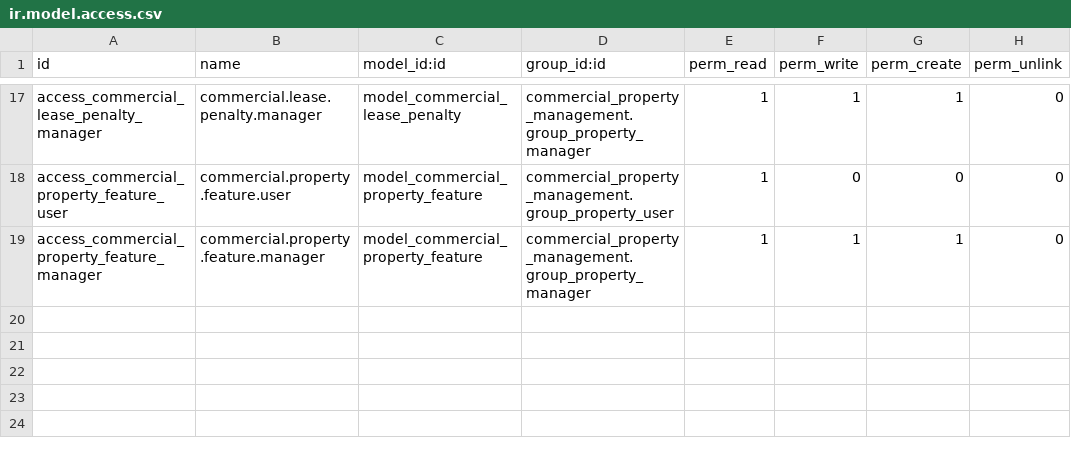
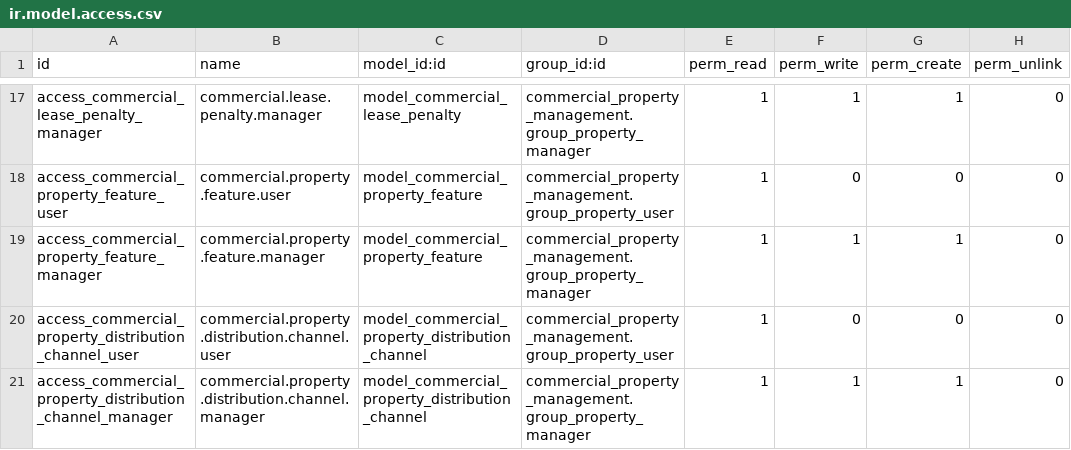
Before and after one commit to geparedesm/oddo-gp, a CSV file: addons/commercial_property_management/security/ir.model.access.csv, drawn as a sheet; only a part is shown, gaps mark what is left out.

```diff
--- a/addons/commercial_property_management/security/ir.model.access.csv
+++ b/addons/commercial_property_management/security/ir.model.access.csv
@@ -19 +19,3 @@ access_commercial_property_feature_user,commercial.property.feature.user,model_c
 access_commercial_property_feature_manager,commercial.property.feature.manager,model_commercial_property_feature,commercial_property_management.group_property_manager,1,1,1,0
+access_commercial_property_distribution_channel_user,commercial.property.distribution.channel.user,model_commercial_property_distribution_channel,commercial_property_management.group_property_user,1,0,0,0
+access_commercial_property_distribution_channel_manager,commercial.property.distribution.channel.manager,model_commercial_property_distribution_channel,commercial_property_management.group_property_manager,1,1,1,0
```
Also changed, not shown: 19 other files.
